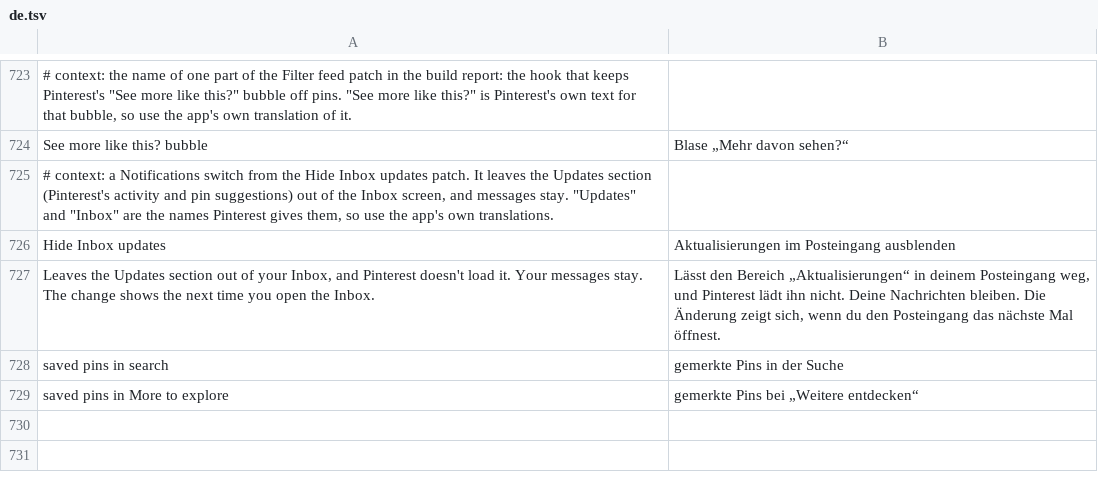
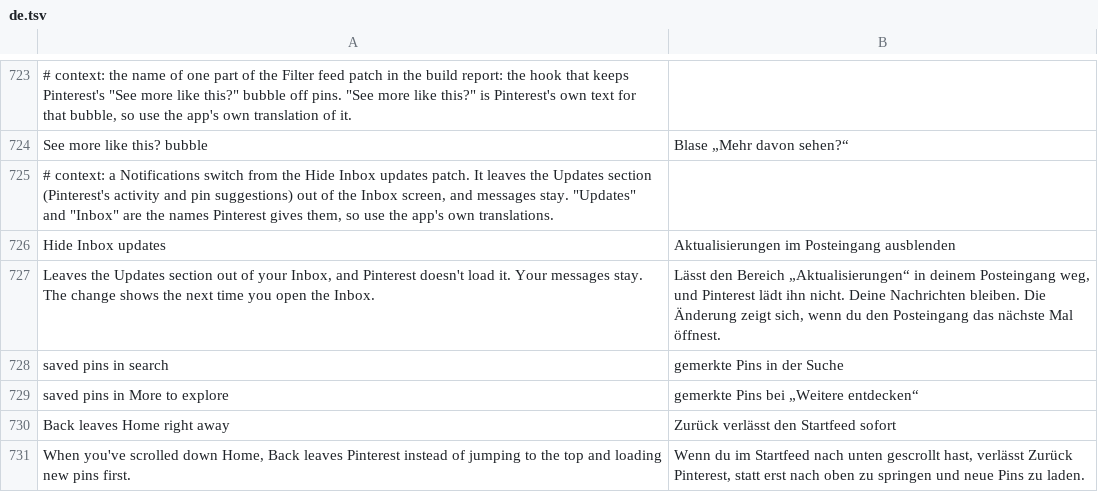
Before and after one commit to SysAdminDoc/HushPinterest, a TSV file: extensions/shared/library/src/main/l10n/de.tsv, drawn as a sheet; only a part is shown, gaps mark what is left out; the diff names each change by its address in the sheet, - before the commit and + after, or states it on an @@ line.

Commit message:
feat: let Back leave Home without the jump to the top
On a Home feed scrolled down, Pinterest's Back handler scrolls to the top
and reloads first, so it takes a second Back to leave. The new Back leaves
Home right away switch, part of Keep Home feed, skips that branch and goes
straight to the leave path Pinterest takes at the top of the feed. It hooks
the one Back handler on Home that reads the scroll offset, refuses when the
branch shape or the returned register isn't what it expects, and keeps its
own capability so the holds still go in on a build without that handler.
Starts off.

Refs #36

```diff
--- a/extensions/shared/library/src/main/l10n/de.tsv
+++ b/extensions/shared/library/src/main/l10n/de.tsv
+row 730: Back leaves Home right away | Zurück verlässt den Startfeed sofort
+row 731: When you've scrolled down Home, Back leaves Pinterest instead of jumping to the top and loading new pins first. | Wenn du im Startfeed nach unten gescrollt hast, verlässt Zurück Pinterest, statt erst nach oben zu springen und neue Pins zu laden.
```
Also changed, not shown: extensions/shared/library/src/main/l10n/es.tsv, extensions/shared/library/src/main/l10n/in.tsv, 20 other files.
